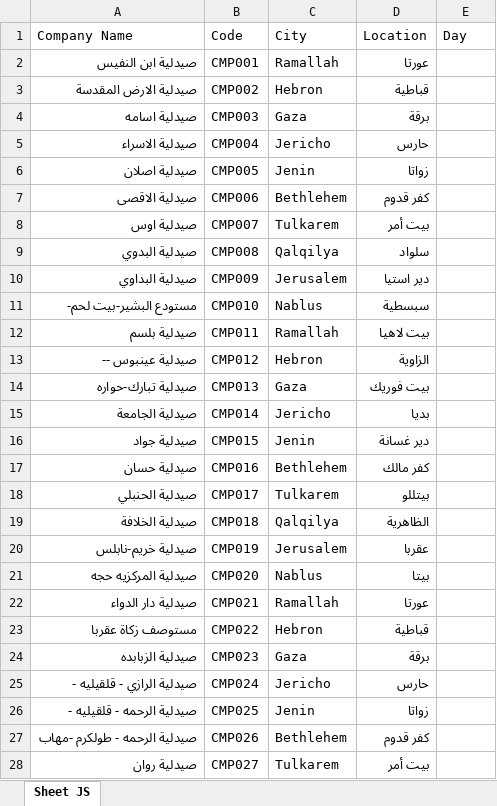
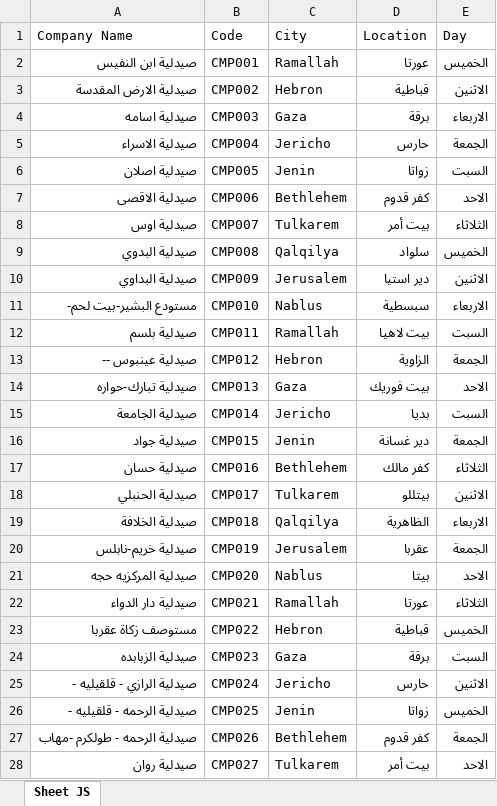
Before and after one commit to FayezYt/jaber_day, an Excel workbook: data_excel/total.xlsx, sheet Sheet JS, drawn as a sheet; only a part is shown; values as stored, in another font and other column widths than the file's, no borders; the diff covers the shown part only; the diff names each change by its address in the sheet, - before the commit and + after, or states it on an @@ line.

```diff
--- a/data_excel/total.xlsx (sheet Sheet JS)
+++ b/data_excel/total.xlsx (sheet Sheet JS)
-E2 (Day): (empty)
+E2 (Day): الخميس
-E3 (Day): (empty)
+E3 (Day): الاثنين
-E4 (Day): (empty)
+E4 (Day): الاربعاء
-E5 (Day): (empty)
+E5 (Day): الجمعة
-E6 (Day): (empty)
+E6 (Day): السبت
-E7 (Day): (empty)
+E7 (Day): الاحد
-E8 (Day): (empty)
+E8 (Day): الثلاثاء
-E9 (Day): (empty)
+E9 (Day): الخميس
-E10 (Day): (empty)
+E10 (Day): الاثنين
-E11 (Day): (empty)
+E11 (Day): الاربعاء
-E12 (Day): (empty)
+E12 (Day): السبت
-E13 (Day): (empty)
+E13 (Day): الجمعة
-E14 (Day): (empty)
+E14 (Day): الاحد
-E15 (Day): (empty)
+E15 (Day): السبت
-E16 (Day): (empty)
+E16 (Day): الجمعة
-E17 (Day): (empty)
+E17 (Day): الثلاثاء
-E18 (Day): (empty)
+E18 (Day): الاثنين
-E19 (Day): (empty)
+E19 (Day): الاربعاء
-E20 (Day): (empty)
+E20 (Day): الجمعة
-E21 (Day): (empty)
+E21 (Day): الاحد
-E22 (Day): (empty)
+E22 (Day): الثلاثاء
-E23 (Day): (empty)
+E23 (Day): الخميس
-E24 (Day): (empty)
+E24 (Day): السبت
-E25 (Day): (empty)
+E25 (Day): الاثنين
-E26 (Day): (empty)
+E26 (Day): الخميس
-E27 (Day): (empty)
+E27 (Day): الجمعة
-E28 (Day): (empty)
+E28 (Day): الاحد
```
Also changed, not shown: 73 edited cells elsewhere in this sheet, data_excel/citys.xlsx, data_excel/users.xlsx, 4 other files.
